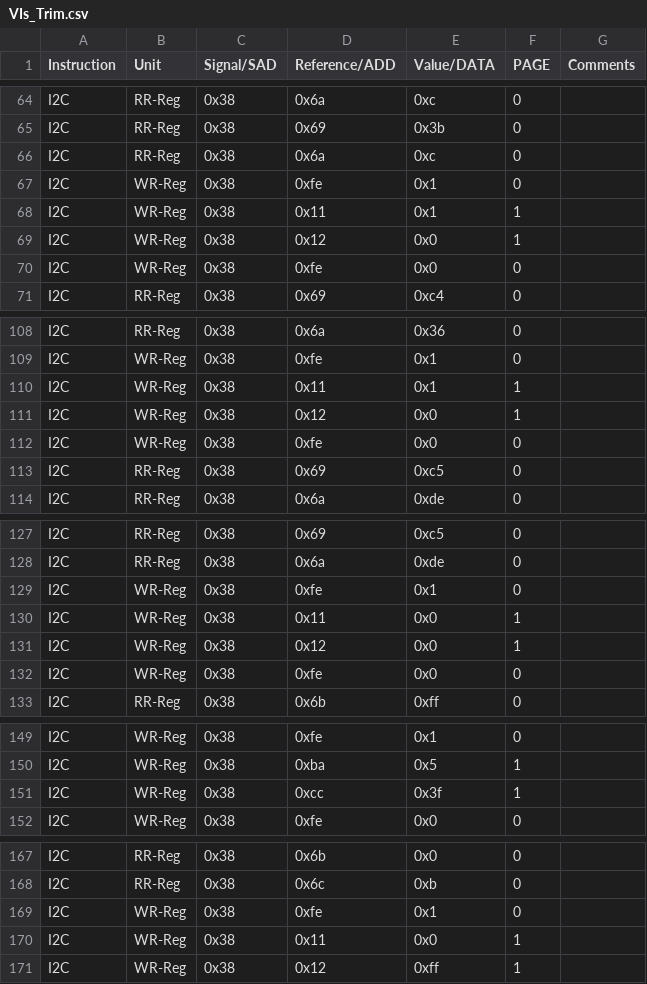
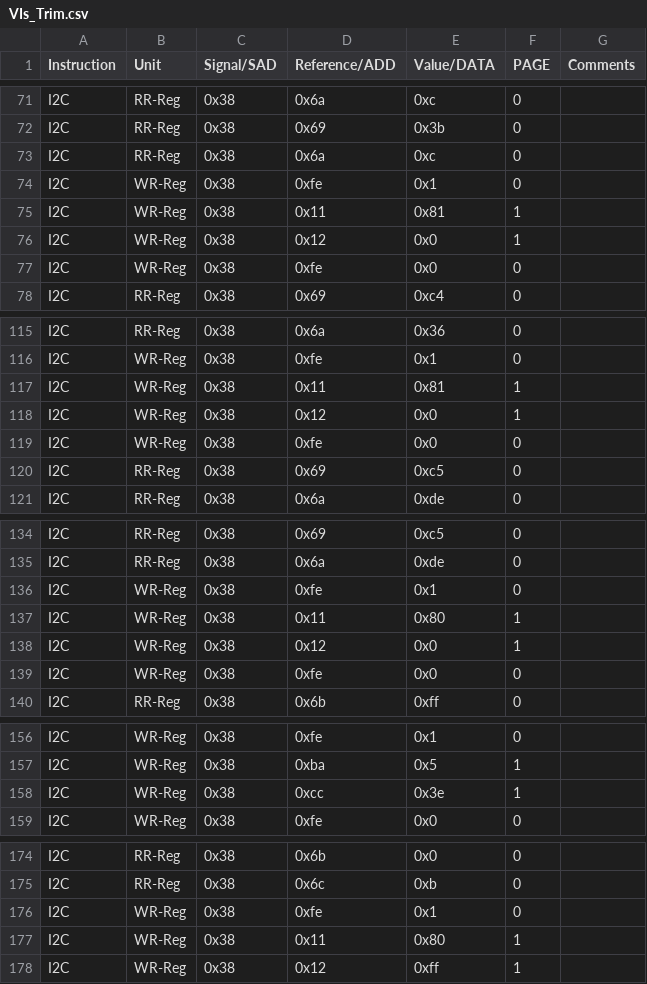
Before and after one commit to HarishKumarSedu/Aerodyne, a CSV file: Optim_Trims/ate/VIs_Trim.csv, drawn as a sheet; only a part is shown, gaps mark what is left out; the diff covers the shown part only.

```diff
--- a/Optim_Trims/ate/VIs_Trim.csv
+++ b/Optim_Trims/ate/VIs_Trim.csv
@@ -67,3 +74,3 @@ I2C,RR-Reg,0x38,0x6a,0xc,0,
 I2C,WR-Reg,0x38,0xfe,0x1,0,
-I2C,WR-Reg,0x38,0x11,0x1,1,
+I2C,WR-Reg,0x38,0x11,0x81,1,
 I2C,WR-Reg,0x38,0x12,0x0,1,
@@ -109,3 +116,3 @@ I2C,RR-Reg,0x38,0x6a,0x36,0,
 I2C,WR-Reg,0x38,0xfe,0x1,0,
-I2C,WR-Reg,0x38,0x11,0x1,1,
+I2C,WR-Reg,0x38,0x11,0x81,1,
 I2C,WR-Reg,0x38,0x12,0x0,1,
@@ -129,3 +136,3 @@ I2C,RR-Reg,0x38,0x6a,0xde,0,
 I2C,WR-Reg,0x38,0xfe,0x1,0,
-I2C,WR-Reg,0x38,0x11,0x0,1,
+I2C,WR-Reg,0x38,0x11,0x80,1,
 I2C,WR-Reg,0x38,0x12,0x0,1,
@@ -150,3 +157,3 @@ I2C,WR-Reg,0x38,0xfe,0x1,0,
 I2C,WR-Reg,0x38,0xba,0x5,1,
-I2C,WR-Reg,0x38,0xcc,0x3f,1,
+I2C,WR-Reg,0x38,0xcc,0x3e,1,
 I2C,WR-Reg,0x38,0xfe,0x0,0,
@@ -169,3 +176,3 @@ I2C,RR-Reg,0x38,0x6c,0xb,0,
 I2C,WR-Reg,0x38,0xfe,0x1,0,
-I2C,WR-Reg,0x38,0x11,0x0,1,
+I2C,WR-Reg,0x38,0x11,0x80,1,
 I2C,WR-Reg,0x38,0x12,0xff,1,
```
Also changed, not shown: 7 added rows and 9 edited cells elsewhere in this file, 3 other files.
